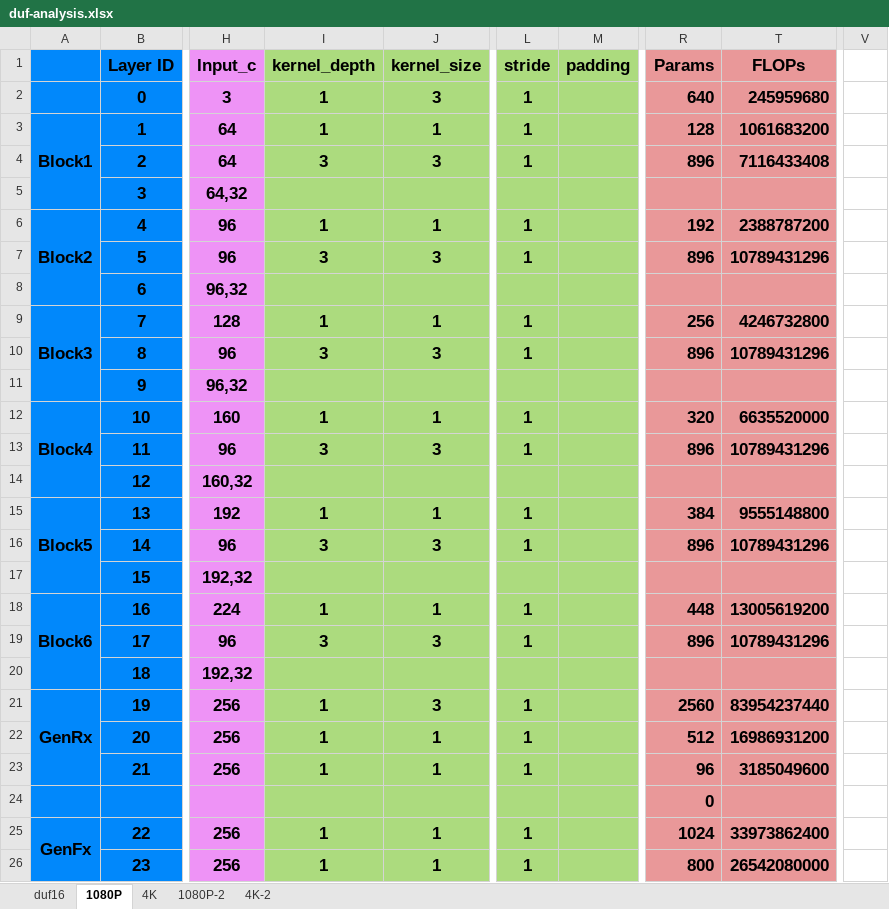
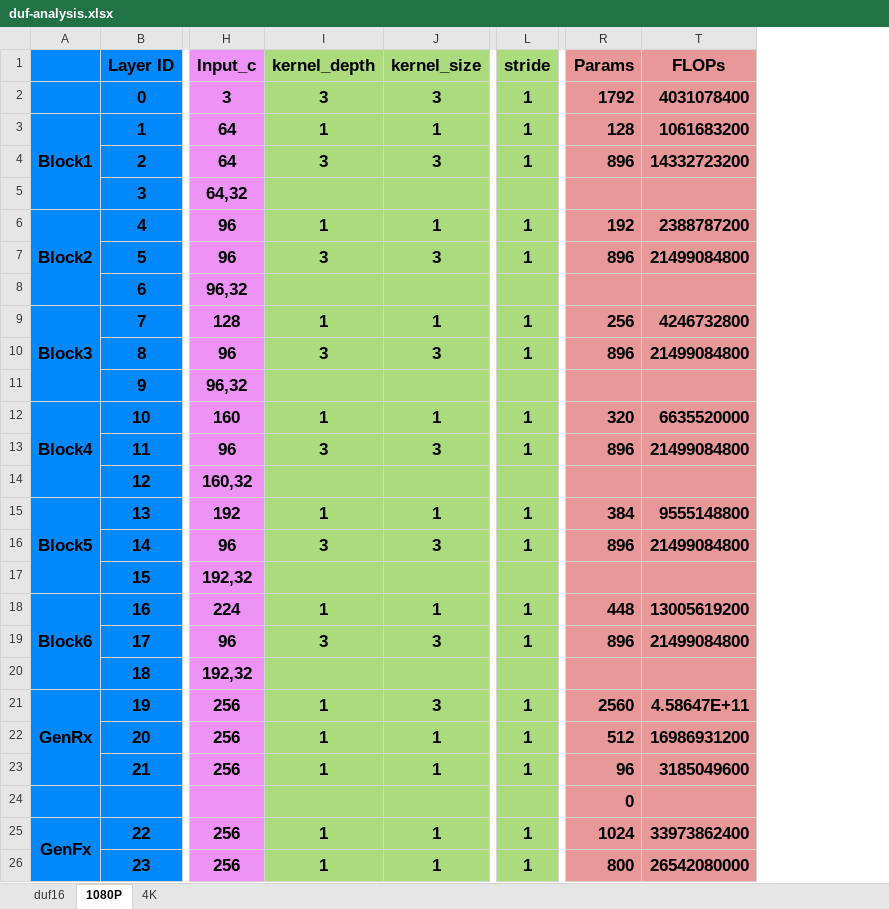
Before and after one commit to lankning/Super-Resolution, an Excel workbook: docs/DUF/duf-analysis.xlsx, sheet 1080P, drawn as a sheet; only a part is shown, gaps mark what is left out; values as stored, in another font and other column widths than the file's, no borders; removed rows and columns are numbered as before the commit, all else as after; the diff covers the shown part only; the diff names each change by its address in the sheet, - before the commit and + after, or states it on an @@ line.

```diff
--- a/docs/DUF/duf-analysis.xlsx (sheet 1080P)
+++ b/docs/DUF/duf-analysis.xlsx (sheet 1080P)
-sheet tab: 1080P-2
-sheet tab: 4K-2
@@ column M (padding) hidden, empty @@
-column V, empty
-I2 (kernel_depth): 1
+I2 (kernel_depth): 3
-R2 (Params): 640
+R2 (Params): 1792
-T2 (FLOPs): 245959680
+T2 (FLOPs): 4031078400
-T4 (FLOPs): 7116433408
+T4 (FLOPs): 14332723200
-T7 (FLOPs): 10789431296
+T7 (FLOPs): 21499084800
-T10 (FLOPs): 10789431296
+T10 (FLOPs): 21499084800
-T13 (FLOPs): 10789431296
+T13 (FLOPs): 21499084800
-T16 (FLOPs): 10789431296
+T16 (FLOPs): 21499084800
-T19 (FLOPs): 10789431296
+T19 (FLOPs): 21499084800
-T21 (FLOPs): 83954237440
+T21 (FLOPs): 4.58647E+11
```
Also changed, not shown: 3 added rows, 3 removed rows and 2 edited cells elsewhere in this sheet, sheet duf16, sheet 4K, formulas that keep their value, 6 other files.
